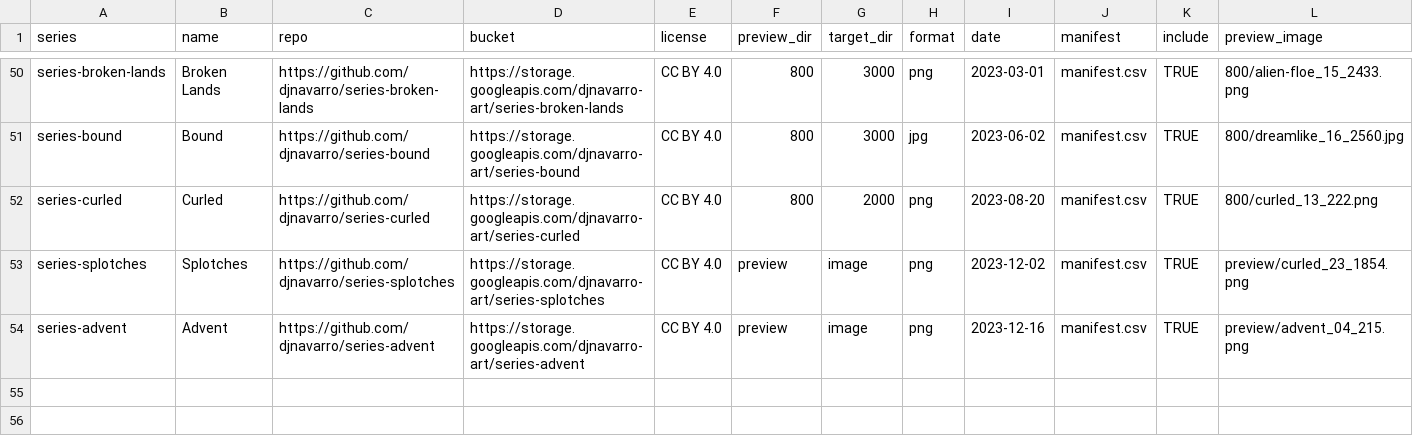
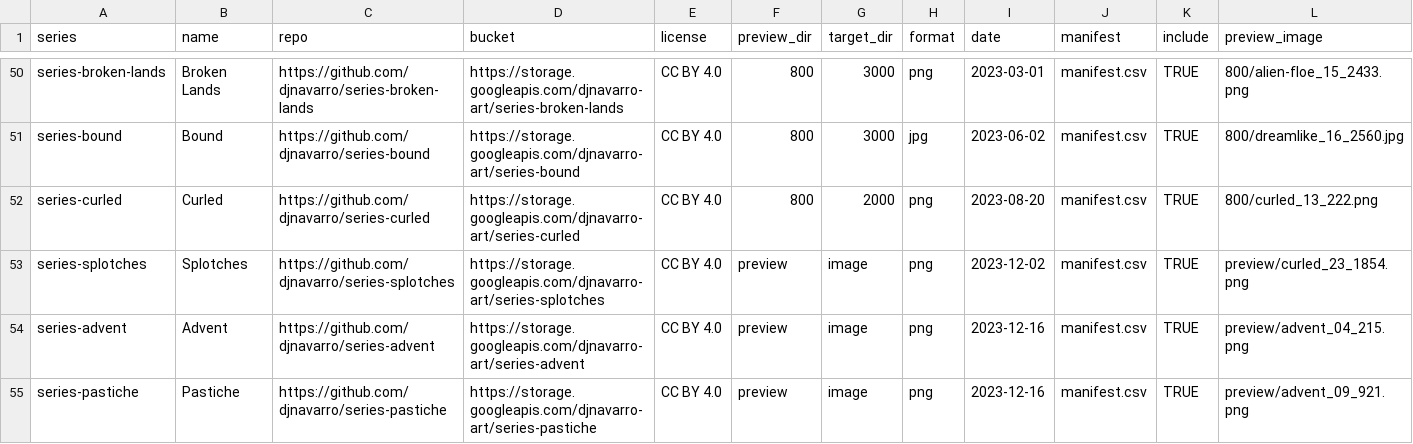
Before and after one commit to djnavarro/art, a CSV file: _galleries.csv, drawn as a sheet; only a part is shown, gaps mark what is left out; rows hold the shown columns only; the diff names each change by its address in the sheet, - before the commit and + after, or states it on an @@ line.

Commit message:
adds pastiche

```diff
--- a/_galleries.csv
+++ b/_galleries.csv
+row 55: series-pastiche | Pastiche | https://github.com/djnavarro/series-pastiche | https://storage.googleapis.com/djnavarro-art/series-pastiche | CC BY 4.0 | preview | image | png | 2023-12-16 | manifest.csv | TRUE | preview/advent_09_921.png
```
Also changed, not shown: 7 other files.
